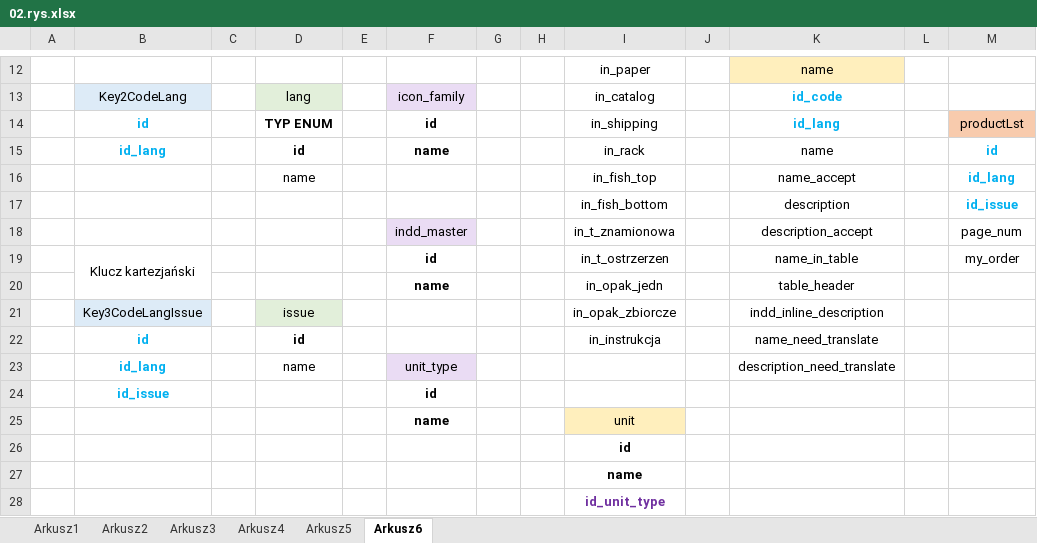
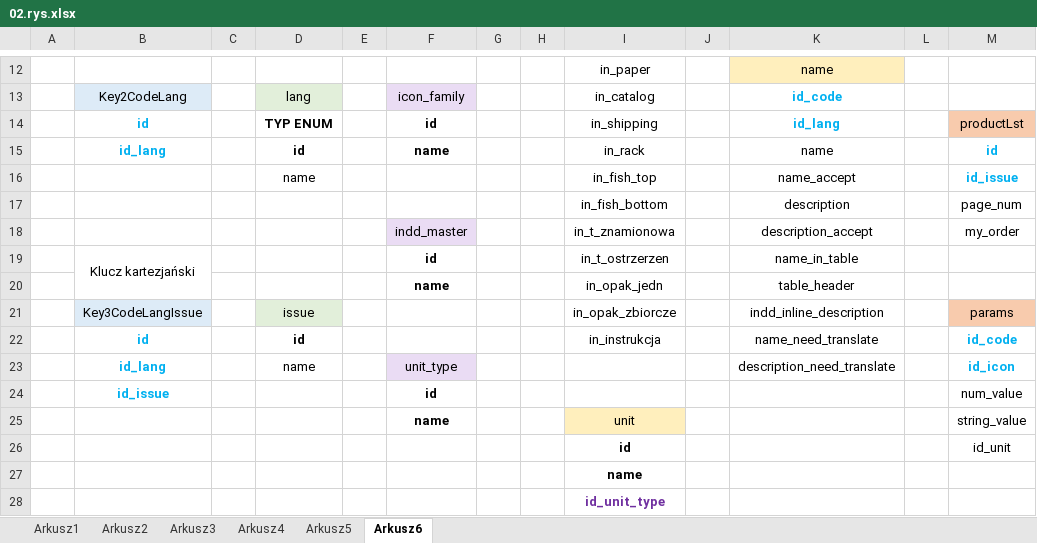
Before and after one commit to piotrHeinzelman/MySQL_2022Z, an Excel workbook: mats/02.rys.xlsx, sheet Arkusz6, drawn as a sheet; only a part is shown, gaps mark what is left out; values as stored, in another font and other column widths than the file's, no borders; the diff names each change by its address in the sheet, - before the commit and + after, or states it on an @@ line.

```diff
--- a/mats/02.rys.xlsx (sheet Arkusz6)
+++ b/mats/02.rys.xlsx (sheet Arkusz6)
-M16: id_lang
+M16: id_issue
-M17: id_issue
+M17: page_num
@@ M17 bold: on → off, text colour: #00B0F0 → black @@
-M18: page_num
+M18: my_order
-M19: my_order
+M19: (empty)
-M21: (empty)
+M21: params
-M21 fill: none
+M21 fill: #F8CBAD
-M22: (empty)
+M22: id_code
-M23: (empty)
+M23: id_icon
-M24: (empty)
+M24: num_value
-M25: (empty)
+M25: string_value
-M26: (empty)
+M26: id_unit
```
Also changed, not shown: charts or pictures, 7 other files.
